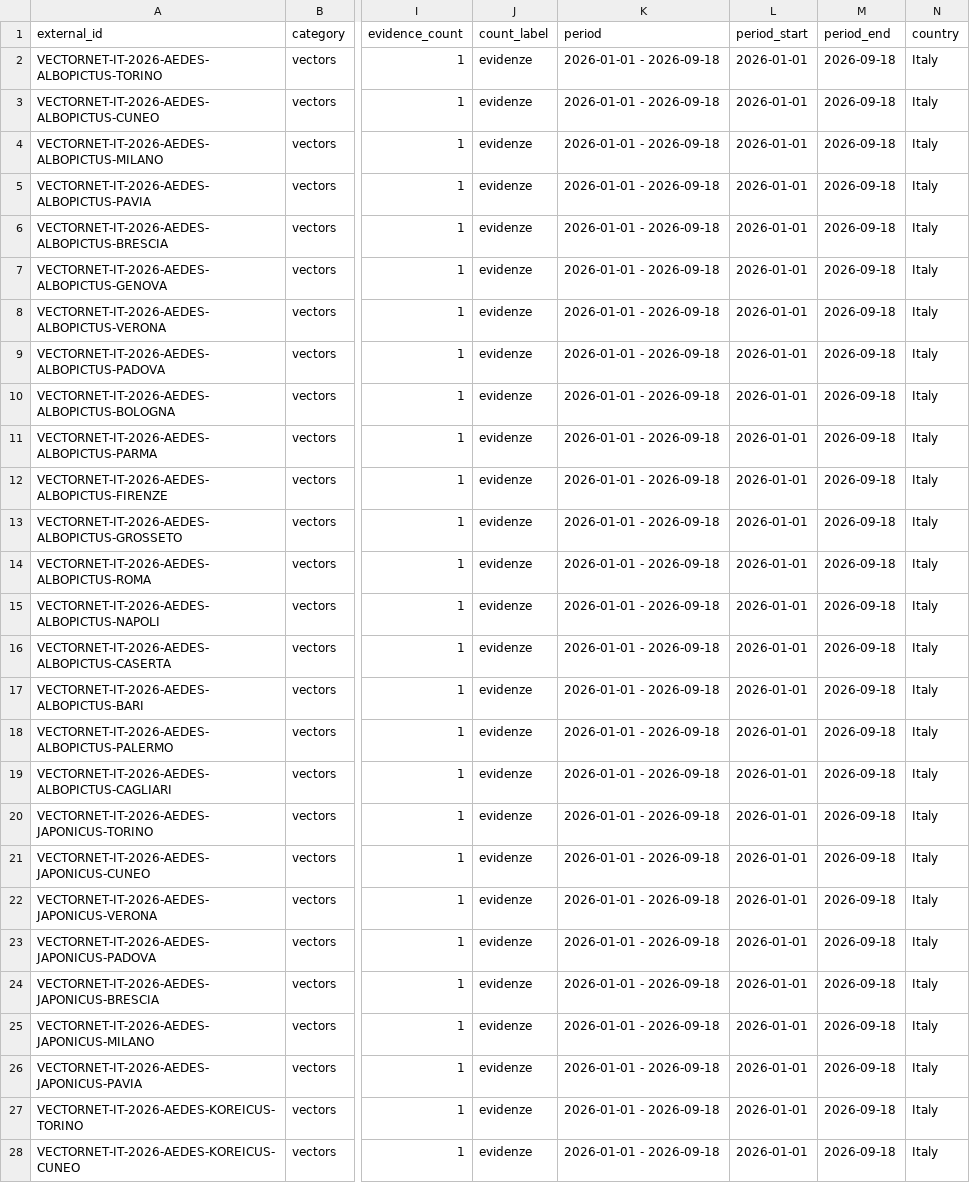
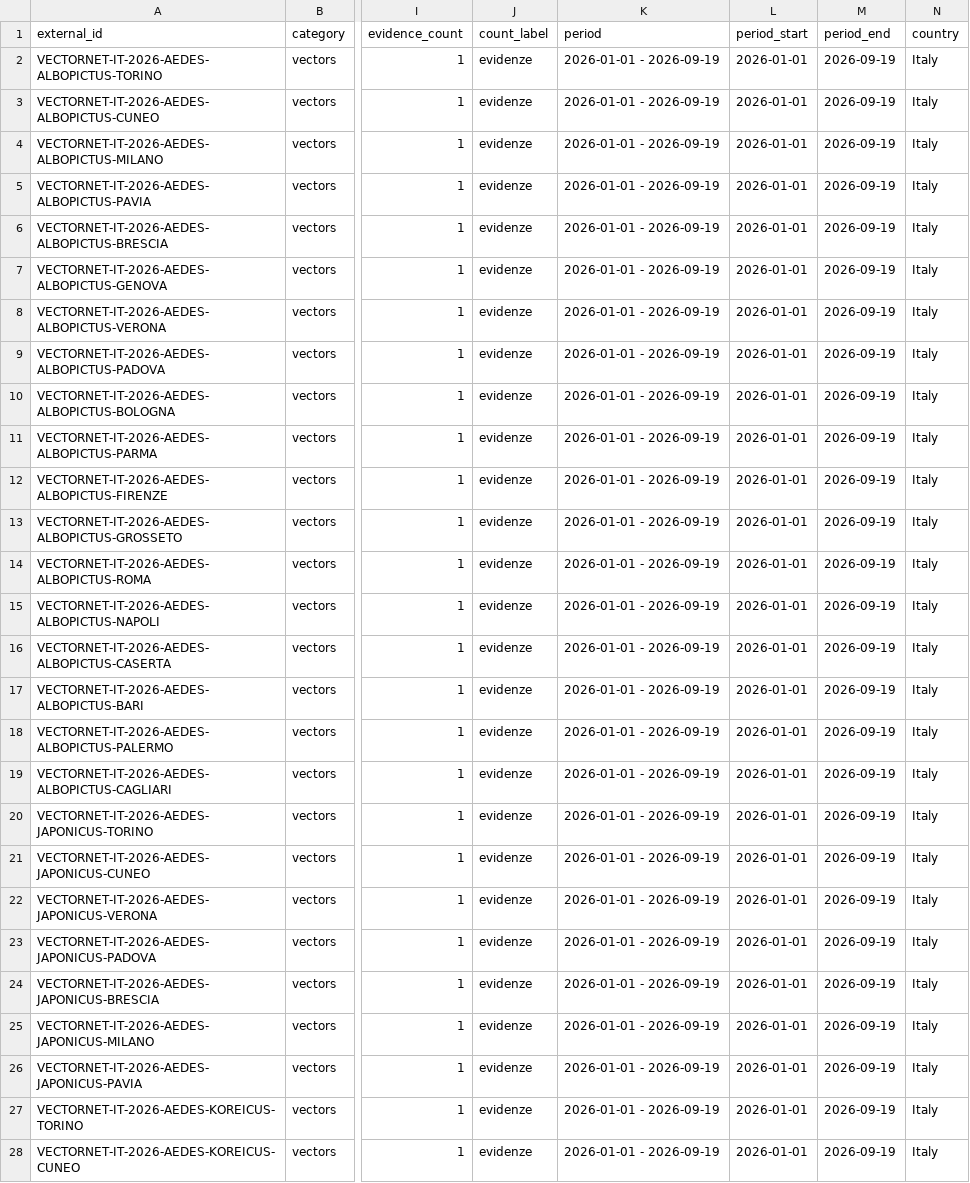
Before and after one commit to comunicazionenibbiotec-droid/vet-alert-backend-api, a CSV file: data/territorial_layers/territorial_layers.csv, drawn as a sheet; only a part is shown, gaps mark what is left out; the diff covers the shown part only; the diff names each change by its address in the sheet, - before the commit and + after, or states it on an @@ line.

```diff
--- a/data/territorial_layers/territorial_layers.csv
+++ b/data/territorial_layers/territorial_layers.csv
-K2:K28 (period): 2026-01-01 - 2026-09-18
+K2:K28 (period): 2026-01-01 - 2026-09-19
-M2:M28 (period_end): 2026-09-18
+M2:M28 (period_end): 2026-09-19
```
Also changed, not shown: 14 edited cells elsewhere in this file, data/territorial_layers/territorial_layers_status_report.csv, data/territorial_layers/vectornet_gbif_layers.csv.
